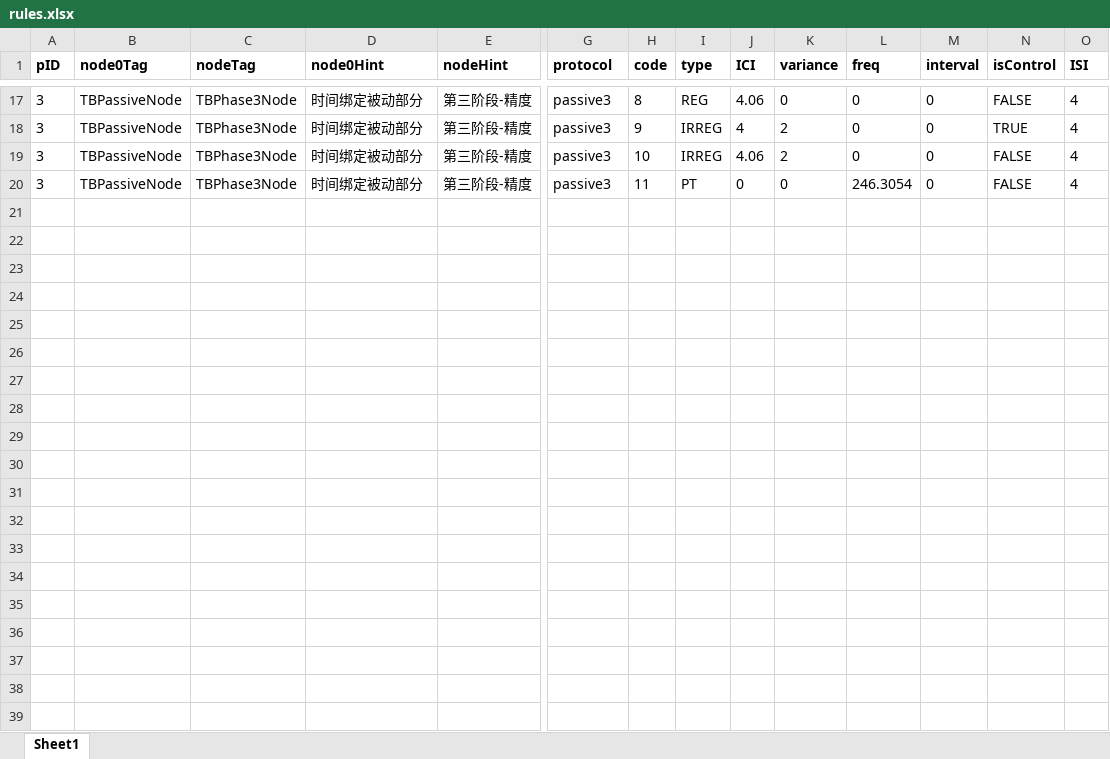
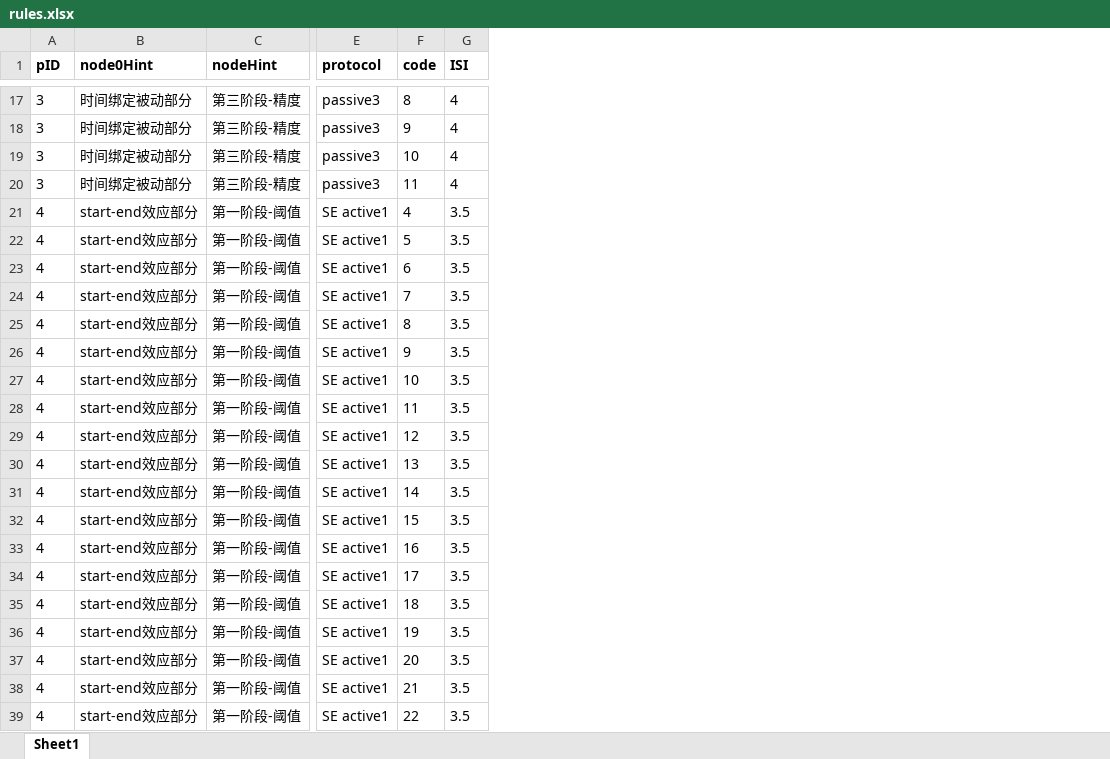
Before and after one commit to TOMORI233/EEGApp, an Excel workbook: rules/rules.xlsx, sheet Sheet1, drawn as a sheet; only a part is shown, gaps mark what is left out; values as stored, in another font and other column widths than the file's, no borders; removed rows and columns are numbered as before the commit, all else as after; rows hold the shown columns only; the diff covers the shown part only; the diff names each change by its address in the sheet, - before the commit and + after, or states it on an @@ line.

```diff
--- a/rules/rules.xlsx (sheet Sheet1)
+++ b/rules/rules.xlsx (sheet Sheet1)
-column B (node0Tag), rows 17-20: all TBPassiveNode
-column C (nodeTag), rows 17-20: all TBPhase3Node
-column I (type), rows 17-20: REG | IRREG | IRREG | PT
-column J (ICI), rows 17-20: 4.06 | 4 | 4.06 | 0
-column K (variance), rows 17-20: 0 | 2 | 2 | 0
-column L (freq), rows 17-20: 0 | 0 | 0 | 246.3054
-column M (interval), rows 17-20: all 0
-column N (isControl), rows 17-20: FALSE | TRUE | FALSE | FALSE
+row 21: 4 | start-end效应部分 | 第一阶段-阈值 | SE active1 | 4 | 3.5
+row 22: 4 | start-end效应部分 | 第一阶段-阈值 | SE active1 | 5 | 3.5
+row 23: 4 | start-end效应部分 | 第一阶段-阈值 | SE active1 | 6 | 3.5
+row 24: 4 | start-end效应部分 | 第一阶段-阈值 | SE active1 | 7 | 3.5
+row 25: 4 | start-end效应部分 | 第一阶段-阈值 | SE active1 | 8 | 3.5
+row 26: 4 | start-end效应部分 | 第一阶段-阈值 | SE active1 | 9 | 3.5
+row 27: 4 | start-end效应部分 | 第一阶段-阈值 | SE active1 | 10 | 3.5
+row 28: 4 | start-end效应部分 | 第一阶段-阈值 | SE active1 | 11 | 3.5
+row 29: 4 | start-end效应部分 | 第一阶段-阈值 | SE active1 | 12 | 3.5
+row 30: 4 | start-end效应部分 | 第一阶段-阈值 | SE active1 | 13 | 3.5
+row 31: 4 | start-end效应部分 | 第一阶段-阈值 | SE active1 | 14 | 3.5
+row 32: 4 | start-end效应部分 | 第一阶段-阈值 | SE active1 | 15 | 3.5
+row 33: 4 | start-end效应部分 | 第一阶段-阈值 | SE active1 | 16 | 3.5
+row 34: 4 | start-end效应部分 | 第一阶段-阈值 | SE active1 | 17 | 3.5
+row 35: 4 | start-end效应部分 | 第一阶段-阈值 | SE active1 | 18 | 3.5
+row 36: 4 | start-end效应部分 | 第一阶段-阈值 | SE active1 | 19 | 3.5
+row 37: 4 | start-end效应部分 | 第一阶段-阈值 | SE active1 | 20 | 3.5
+row 38: 4 | start-end效应部分 | 第一阶段-阈值 | SE active1 | 21 | 3.5
+row 39: 4 | start-end效应部分 | 第一阶段-阈值 | SE active1 | 22 | 3.5
```
Also changed, not shown: 31 added rows elsewhere in this sheet, 3 other files.
